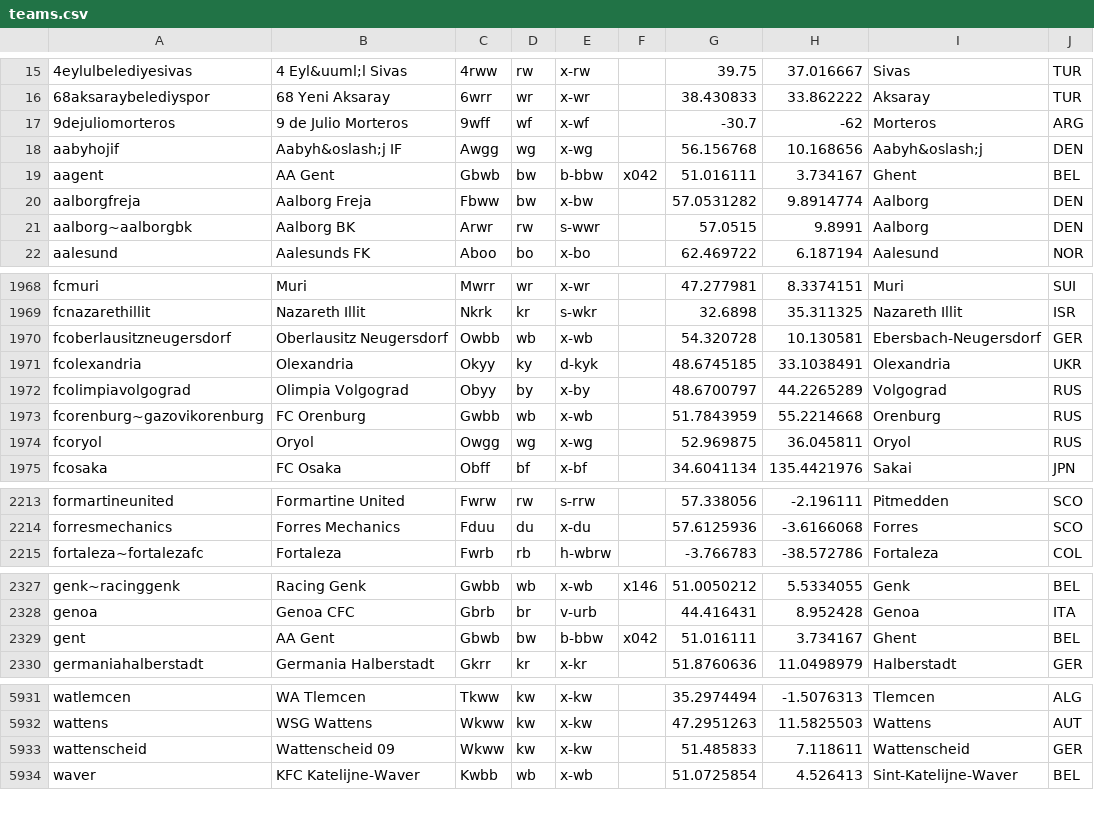
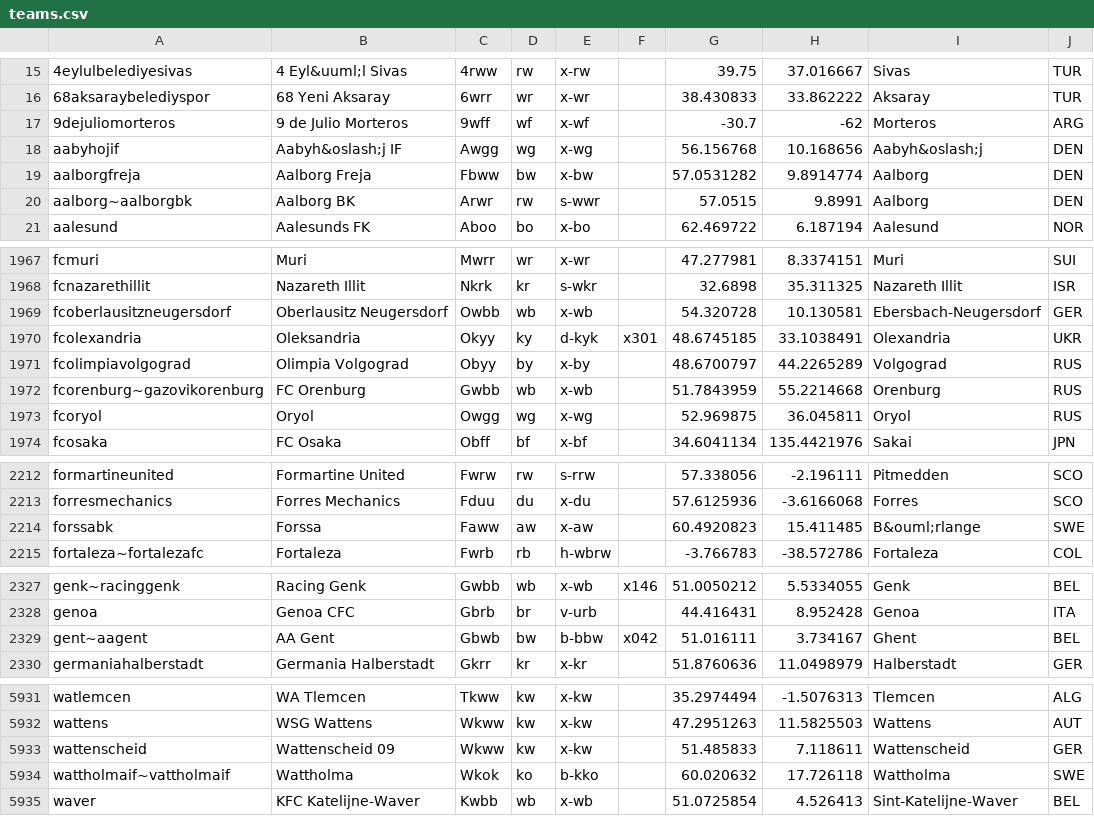
Before and after one commit to tshamilton/fitba, a CSV file: config/teams.csv, drawn as a sheet; only a part is shown, gaps mark what is left out; the diff covers the shown part only.

```diff
--- a/config/teams.csv
+++ b/config/teams.csv
@@ -18,3 +18,2 @@
 aabyhojif,Aabyh&oslash;j IF,Awgg,wg,x-wg,,56.156768,10.168656,Aabyh&oslash;j,DEN
-aagent,AA Gent,Gbwb,bw,b-bbw,x042,51.016111,3.734167,Ghent,BEL
 aalborgfreja,Aalborg Freja,Fbww,bw,x-bw,,57.0531282,9.8914774,Aalborg,DEN
@@ -1970,3 +1969,3 @@ fcnazarethillit,Nazareth Illit,Nkrk,kr,s-wkr,,32.6898,35.311325,Nazareth Illit,I
 fcoberlausitzneugersdorf,Oberlausitz Neugersdorf,Owbb,wb,x-wb,,54.320728,10.130581,Ebersbach-Neugersdorf,GER
-fcolexandria,Olexandria,Okyy,ky,d-kyk,,48.6745185,33.1038491,Olexandria,UKR
+fcolexandria,Oleksandria,Okyy,ky,d-kyk,x301,48.6745185,33.1038491,Olexandria,UKR
 fcolimpiavolgograd,Olimpia Volgograd,Obyy,by,x-by,,48.6700797,44.2265289,Volgograd,RUS
@@ -2214,2 +2213,3 @@ formartineunited,Formartine United,Fwrw,rw,s-rrw,,57.338056,-2.196111,Pitmedden,
 forresmechanics,Forres Mechanics,Fduu,du,x-du,,57.6125936,-3.6166068,Forres,SCO
+forssabk,Forssa,Faww,aw,x-aw,,60.4920823,15.411485,B&ouml;rlange,SWE
 fortaleza~fortalezafc,Fortaleza,Fwrb,rb,h-wbrw,,-3.766783,-38.572786,Fortaleza,COL
@@ -2328,3 +2328,3 @@ genk~racinggenk,Racing Genk,Gwbb,wb,x-wb,x146,51.0050212,5.5334055,Genk,BEL
 genoa,Genoa CFC,Gbrb,br,v-urb,,44.416431,8.952428,Genoa,ITA
-gent,AA Gent,Gbwb,bw,b-bbw,x042,51.016111,3.734167,Ghent,BEL
+gent~aagent,AA Gent,Gbwb,bw,b-bbw,x042,51.016111,3.734167,Ghent,BEL
 germaniahalberstadt,Germania Halberstadt,Gkrr,kr,x-kr,,51.8760636,11.0498979,Halberstadt,GER
@@ -5933,2 +5933,3 @@ wattens,WSG Wattens,Wkww,kw,x-kw,,47.2951263,11.5825503,Wattens,AUT
 wattenscheid,Wattenscheid 09,Wkww,kw,x-kw,,51.485833,7.118611,Wattenscheid,GER
+wattholmaif~vattholmaif,Wattholma,Wkok,ko,b-kko,,60.020632,17.726118,Wattholma,SWE
 waver,KFC Katelijne-Waver,Kwbb,wb,x-wb,,51.0725854,4.526413,Sint-Katelijne-Waver,BEL
```
Also changed, not shown: 2 edited cells elsewhere in this file, config/nations.csv, 10 other files.
